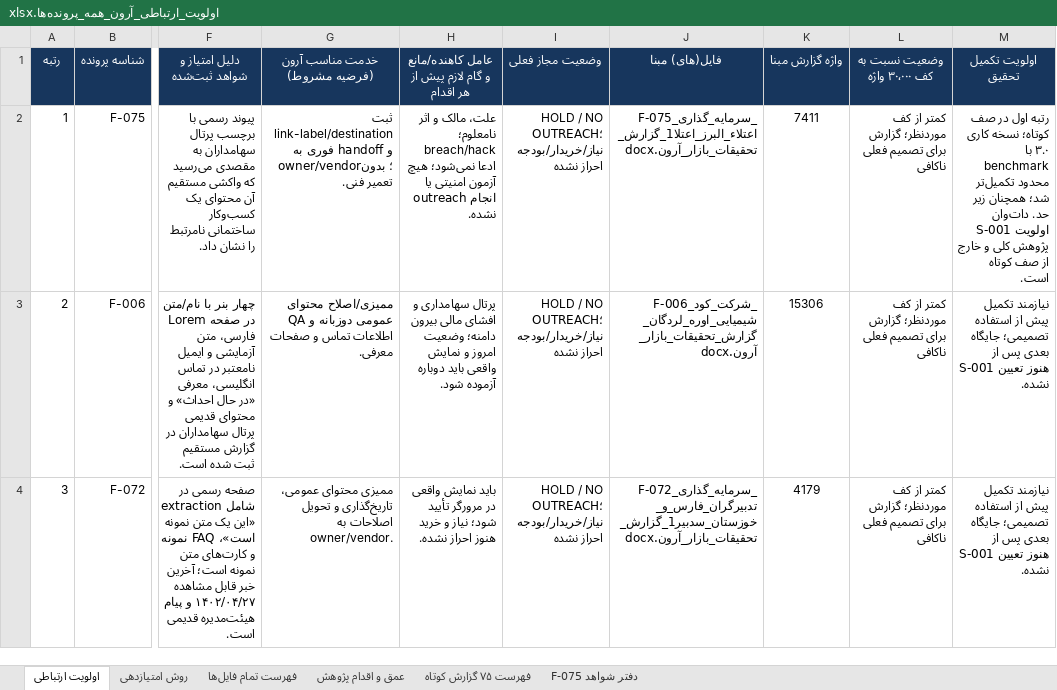
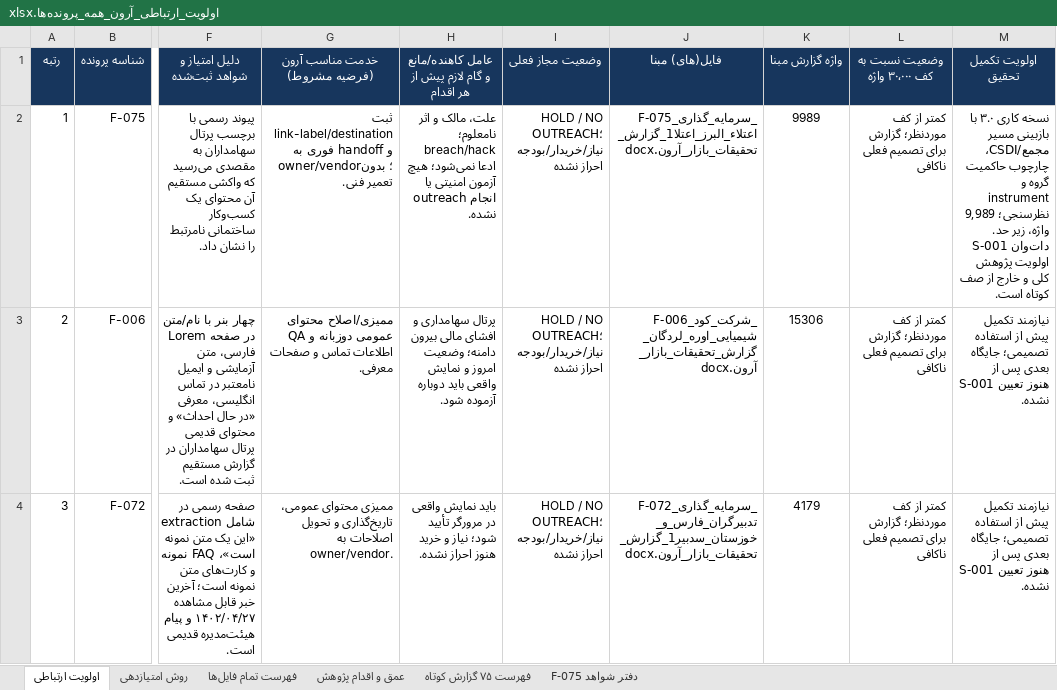
Before and after one commit to soheilsssbd7/market-research, an Excel workbook: اولویت_ارتباطی_آرون_همه_پرونده‌ها.xlsx, sheet اولویت ارتباطی, drawn as a sheet; only a part is shown, gaps mark what is left out; values as stored, in another font and other column widths than the file's, no borders; conditional formats not drawn; the diff names each change by its address in the sheet, - before the commit and + after, or states it on an @@ line.

```diff
--- a/اولویت_ارتباطی_آرون_همه_پرونده‌ها.xlsx (sheet اولویت ارتباطی)
+++ b/اولویت_ارتباطی_آرون_همه_پرونده‌ها.xlsx (sheet اولویت ارتباطی)
-K2 (واژه گزارش مبنا): 7411
+K2 (واژه گزارش مبنا): 9989
-M2 (اولویت تکمیل تحقیق): رتبه اول در صف کوتاه؛ نسخه کاری ۳.۰ با benchmark محدود تکمیل‌تر شد؛ همچنان زیر حد.…
+M2 (اولویت تکمیل تحقیق): نسخه کاری ۳.۰ با بازبینی مسیر مجمع/CSDI، چارچوب حاکمیت گروه و instrument نظرسنجی؛ 9,989 واژه، زیر حد.…
```
Also changed, not shown: sheet دفتر شواهد F-075, sheet فهرست ۷۵ گزارش کوتاه, sheet عمق و اقدام پژوهش, sheet فهرست تمام فایل‌ها, 2 other files.
